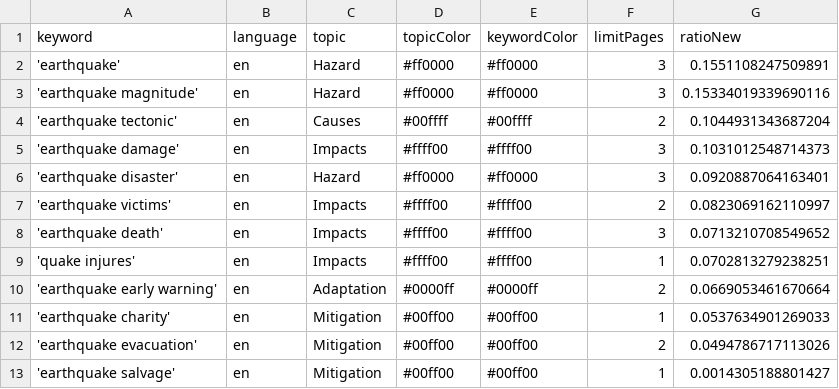
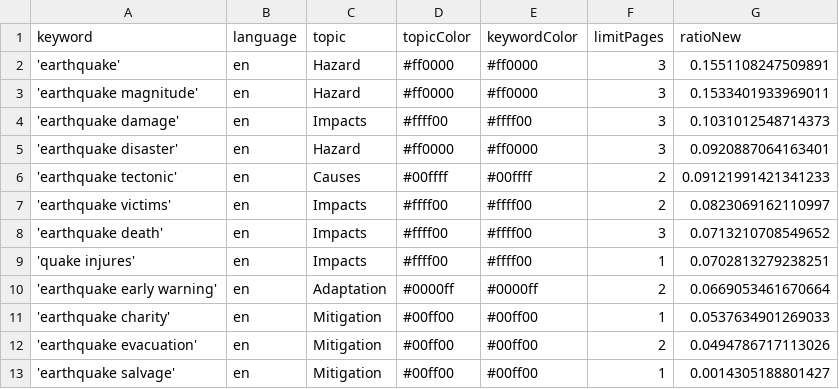
Before and after one commit to tg-news/EarthquakeIsComing, a CSV file: keywords.csv, drawn as a sheet.

Commit message:
Commit from GitHub Actions (harvest:0.0)

```diff
--- a/keywords.csv
+++ b/keywords.csv
@@ -2,6 +2,6 @@ keyword,language,topic,topicColor,keywordColor,limitPages,ratioNew
 'earthquake',en,Hazard,#ff0000,#ff0000,3,0.1551108247509891
-'earthquake magnitude',en,Hazard,#ff0000,#ff0000,3,0.15334019339690116
-'earthquake tectonic',en,Causes,#00ffff,#00ffff,2,0.1044931343687204
+'earthquake magnitude',en,Hazard,#ff0000,#ff0000,3,0.1533401933969011
 'earthquake damage',en,Impacts,#ffff00,#ffff00,3,0.1031012548714373
 'earthquake disaster',en,Hazard,#ff0000,#ff0000,3,0.0920887064163401
+'earthquake tectonic',en,Causes,#00ffff,#00ffff,2,0.09121991421341233
 'earthquake victims',en,Impacts,#ffff00,#ffff00,2,0.0823069162110997
```
